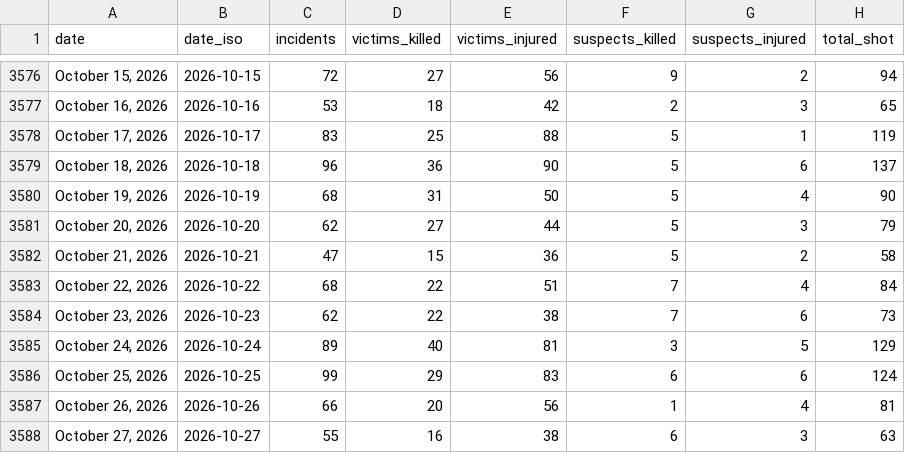
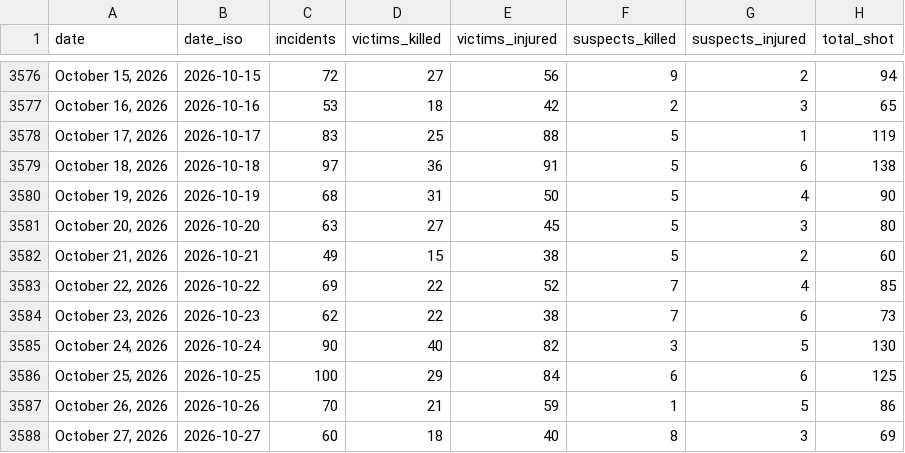
Before and after one commit to AH-Datalytics/gva-scraper, a CSV file: data/gva_daily_summary.csv, drawn as a sheet; only a part is shown, gaps mark what is left out; the diff covers the shown part only.

Commit message:
Daily update: +80 incidents (2026-10-30)

```diff
--- a/data/gva_daily_summary.csv
+++ b/data/gva_daily_summary.csv
@@ -3578,11 +3578,11 @@ date,date_iso,incidents,victims_killed,victims_injured,suspects_killed,suspects_
 "October 17, 2026",2026-10-17,83,25,88,5,1,119
-"October 18, 2026",2026-10-18,96,36,90,5,6,137
+"October 18, 2026",2026-10-18,97,36,91,5,6,138
 "October 19, 2026",2026-10-19,68,31,50,5,4,90
-"October 20, 2026",2026-10-20,62,27,44,5,3,79
-"October 21, 2026",2026-10-21,47,15,36,5,2,58
-"October 22, 2026",2026-10-22,68,22,51,7,4,84
+"October 20, 2026",2026-10-20,63,27,45,5,3,80
+"October 21, 2026",2026-10-21,49,15,38,5,2,60
+"October 22, 2026",2026-10-22,69,22,52,7,4,85
 "October 23, 2026",2026-10-23,62,22,38,7,6,73
-"October 24, 2026",2026-10-24,89,40,81,3,5,129
-"October 25, 2026",2026-10-25,99,29,83,6,6,124
-"October 26, 2026",2026-10-26,66,20,56,1,4,81
-"October 27, 2026",2026-10-27,55,16,38,6,3,63
+"October 24, 2026",2026-10-24,90,40,82,3,5,130
+"October 25, 2026",2026-10-25,100,29,84,6,6,125
+"October 26, 2026",2026-10-26,70,21,59,1,5,86
+"October 27, 2026",2026-10-27,60,18,40,8,3,69
```
Also changed, not shown: 1 added row and 6 edited cells elsewhere in this file, 1 other file.
